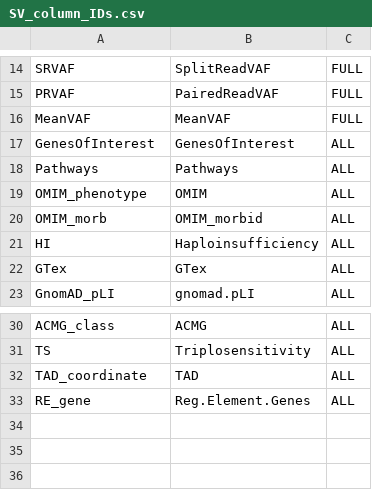
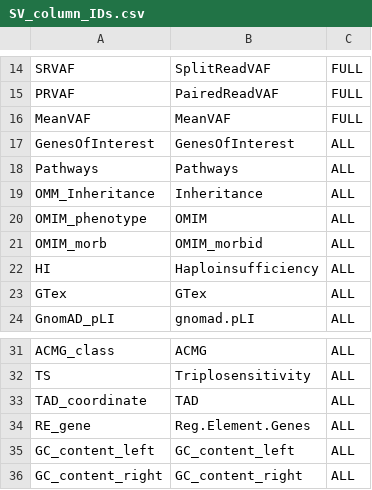
Before and after one commit to trinhan/DockerRepository, a CSV file: clinRep/annotFiles/SV_column_IDs.csv, drawn as a sheet; only a part is shown, gaps mark what is left out.

```diff
--- a/clinRep/annotFiles/SV_column_IDs.csv
+++ b/clinRep/annotFiles/SV_column_IDs.csv
@@ -18,2 +18,3 @@ GenesOfInterest,GenesOfInterest,ALL
 Pathways,Pathways,ALL
+OMM_Inheritance,Inheritance,ALL
 OMIM_phenotype,OMIM,ALL
@@ -33 +34,3 @@ TAD_coordinate,TAD,ALL
 RE_gene,Reg.Element.Genes,ALL
+GC_content_left,GC_content_left,ALL
+GC_content_right,GC_content_right,ALL
```
Also changed, not shown: 10 other files.
